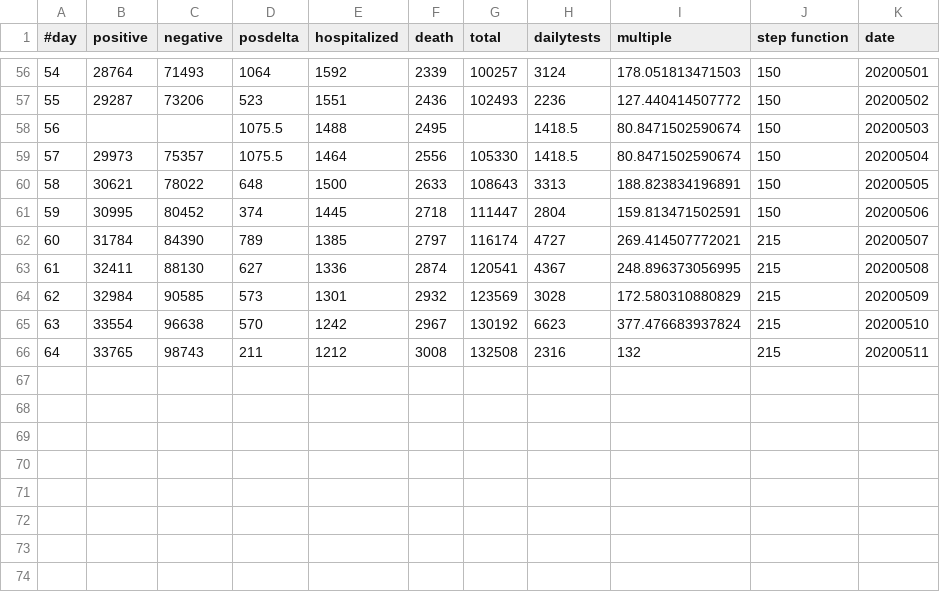
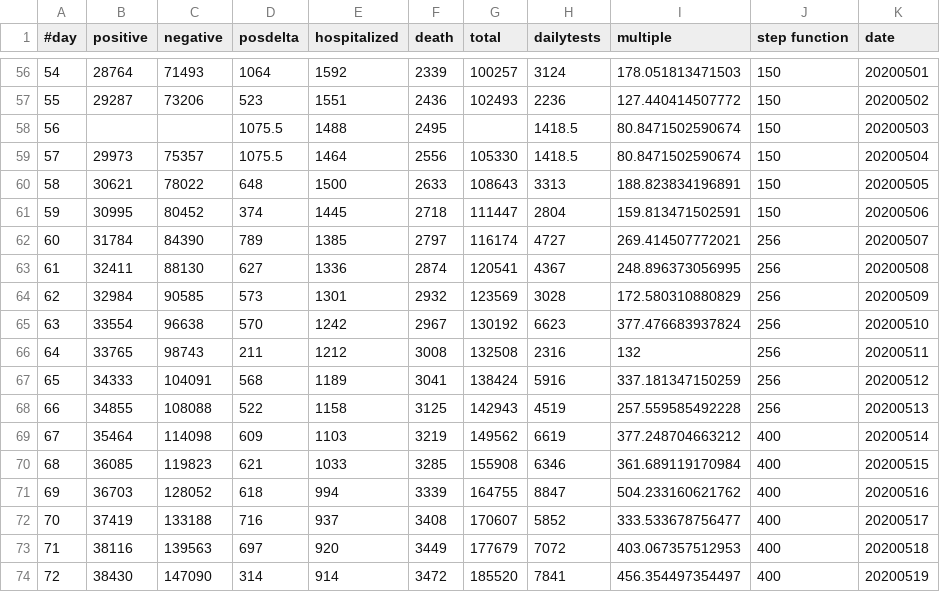
Before and after one commit to pmendes/COVID19, a TSV file: Models/CT-COVID19.tsv, drawn as a sheet; only a part is shown, gaps mark what is left out.

Commit message:
updated to 5/19

```diff
--- a/Models/CT-COVID19.tsv
+++ b/Models/CT-COVID19.tsv
@@ -61,6 +61,14 @@
 59	30995	80452	374	1445	2718	111447	2804	159.813471502591	150	20200506
-60	31784	84390	789	1385	2797	116174	4727	269.414507772021	215	20200507
-61	32411	88130	627	1336	2874	120541	4367	248.896373056995	215	20200508
-62	32984	90585	573	1301	2932	123569	3028	172.580310880829	215	20200509
-63	33554	96638	570	1242	2967	130192	6623	377.476683937824	215	20200510
-64	33765	98743	211	1212	3008	132508	2316	132	215	20200511
+60	31784	84390	789	1385	2797	116174	4727	269.414507772021	256	20200507
+61	32411	88130	627	1336	2874	120541	4367	248.896373056995	256	20200508
+62	32984	90585	573	1301	2932	123569	3028	172.580310880829	256	20200509
+63	33554	96638	570	1242	2967	130192	6623	377.476683937824	256	20200510
+64	33765	98743	211	1212	3008	132508	2316	132	256	20200511
+65	34333	104091	568	1189	3041	138424	5916	337.181347150259	256	20200512
+66	34855	108088	522	1158	3125	142943	4519	257.559585492228	256	20200513
+67	35464	114098	609	1103	3219	149562	6619	377.248704663212	400	20200514
+68	36085	119823	621	1033	3285	155908	6346	361.689119170984	400	20200515
+69	36703	128052	618	994	3339	164755	8847	504.233160621762	400	20200516
+70	37419	133188	716	937	3408	170607	5852	333.533678756477	400	20200517
+71	38116	139563	697	920	3449	177679	7072	403.067357512953	400	20200518
+72	38430	147090	314	914	3472	185520	7841	456.354497354497	400	20200519
```
